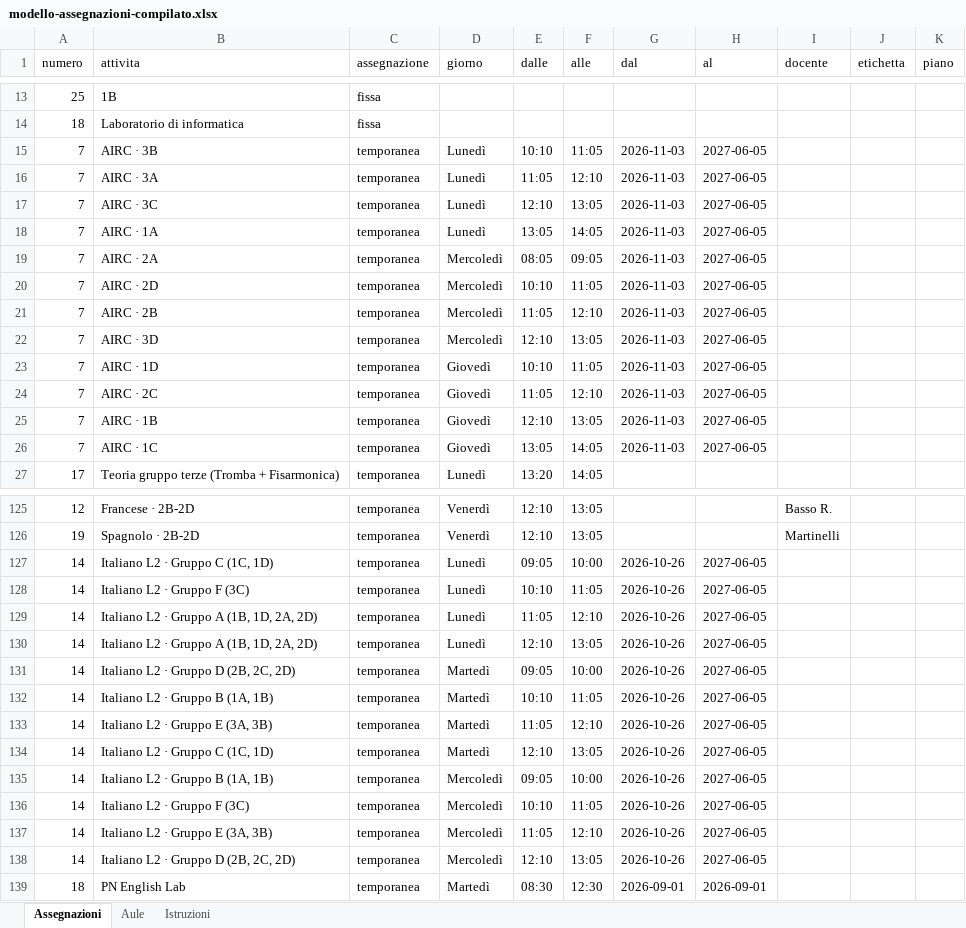
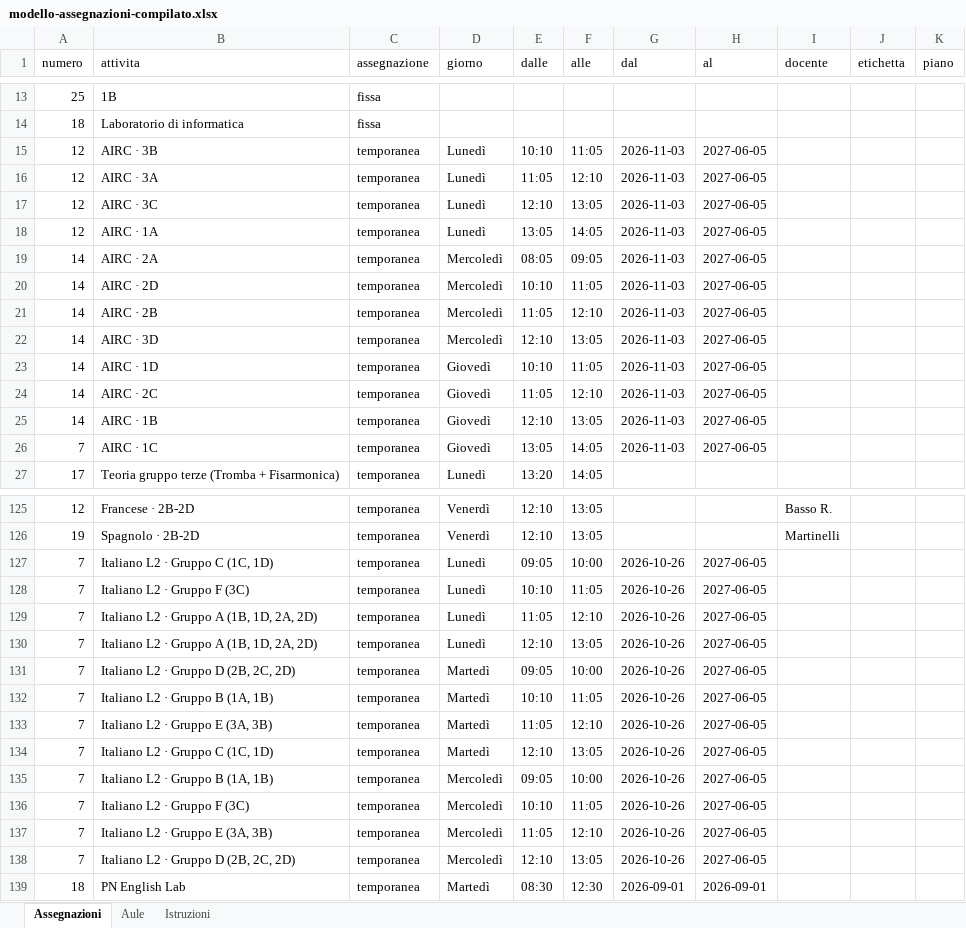
Before and after one commit to dati-grezzi/MestSpace, an Excel workbook: data/modello-assegnazioni-compilato.xlsx, sheet Assegnazioni, drawn as a sheet; only a part is shown, gaps mark what is left out; values as stored, in another font and other column widths than the file's, no borders; the diff names each change by its address in the sheet, - before the commit and + after, or states it on an @@ line.

```diff
--- a/data/modello-assegnazioni-compilato.xlsx (sheet Assegnazioni)
+++ b/data/modello-assegnazioni-compilato.xlsx (sheet Assegnazioni)
-A15:A18 (numero): 7
+A15:A18 (numero): 12
-A19:A25 (numero): 7
+A19:A25 (numero): 14
-A127:A138 (numero): 14
+A127:A138 (numero): 7
```
